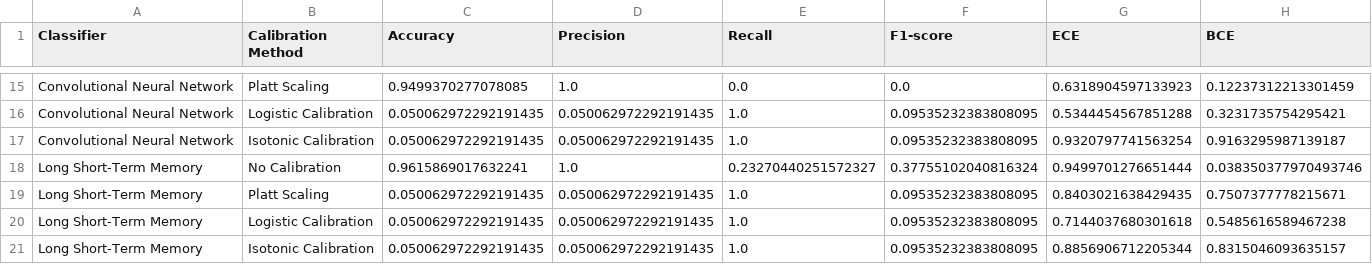
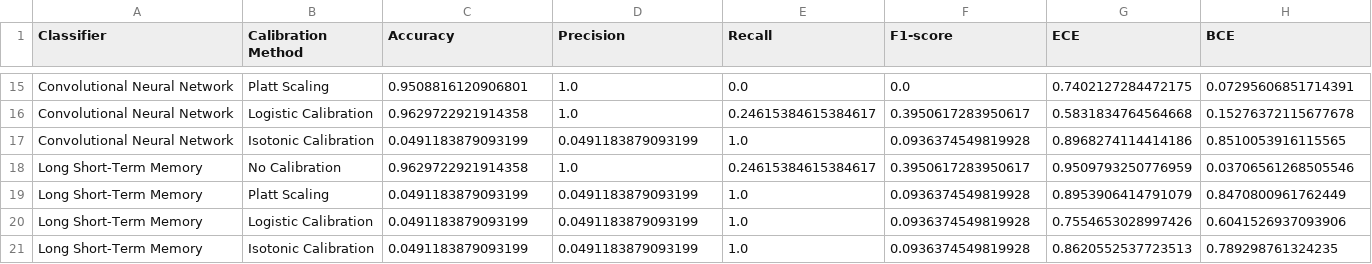
Before and after one commit to nahian-ahmed/log-calib, a CSV file: results/performance_metrics.csv, drawn as a sheet; only a part is shown, gaps mark what is left out; removed rows and columns are numbered as before the commit, all else as after; the diff covers the shown part only; the diff names each change by its address in the sheet, - before the commit and + after, or states it on an @@ line.

Commit message:
Generate results

```diff
--- a/results/performance_metrics.csv
+++ b/results/performance_metrics.csv
-C15 (Accuracy): 0.9499370277078085
+C15 (Accuracy): 0.9508816120906801
-G15 (ECE): 0.6318904597133923
+G15 (ECE): 0.7402127284472175
-H15 (BCE): 0.12237312213301459
+H15 (BCE): 0.07295606851714391
-row 16: Convolutional Neural Network | Logistic Calibration | 0.050062972292191435 | 0.050062972292191435 | 1.0 | 0.09535232383808095 | 0.5344454567851288 | 0.3231735754295421
+row 16: Convolutional Neural Network | Logistic Calibration | 0.9629722921914358 | 1.0 | 0.24615384615384617 | 0.3950617283950617 | 0.5831834764564668 | 0.15276372115677678
-C17 (Accuracy): 0.050062972292191435
+C17 (Accuracy): 0.0491183879093199
-D17 (Precision): 0.050062972292191435
+D17 (Precision): 0.0491183879093199
-F17 (F1-score): 0.09535232383808095
+F17 (F1-score): 0.0936374549819928
-G17 (ECE): 0.9320797741563254
+G17 (ECE): 0.8968274114414186
-H17 (BCE): 0.9163295987139187
+H17 (BCE): 0.8510053916115565
-C18 (Accuracy): 0.9615869017632241
+C18 (Accuracy): 0.9629722921914358
-E18 (Recall): 0.23270440251572327
+E18 (Recall): 0.24615384615384617
-F18 (F1-score): 0.37755102040816324
+F18 (F1-score): 0.3950617283950617
-G18 (ECE): 0.9499701276651444
+G18 (ECE): 0.9509793250776959
-H18 (BCE): 0.038350377970493746
+H18 (BCE): 0.03706561268505546
-C19:C21 (Accuracy): 0.050062972292191435
+C19:C21 (Accuracy): 0.0491183879093199
-D19:D21 (Precision): 0.050062972292191435
+D19:D21 (Precision): 0.0491183879093199
-F19:F21 (F1-score): 0.09535232383808095
+F19:F21 (F1-score): 0.0936374549819928
-G19 (ECE): 0.8403021638429435
+G19 (ECE): 0.8953906414791079
-H19 (BCE): 0.7507377778215671
+H19 (BCE): 0.8470800961762449
-G20 (ECE): 0.7144037680301618
+G20 (ECE): 0.7554653028997426
-H20 (BCE): 0.5485616589467238
+H20 (BCE): 0.6041526937093906
-G21 (ECE): 0.8856906712205344
+G21 (ECE): 0.8620552537723513
-H21 (BCE): 0.8315046093635157
+H21 (BCE): 0.789298761324235
```
Also changed, not shown: 2 added rows, 2 removed rows and 55 edited cells elsewhere in this file, results/stat_tests.csv, 9 other files.
